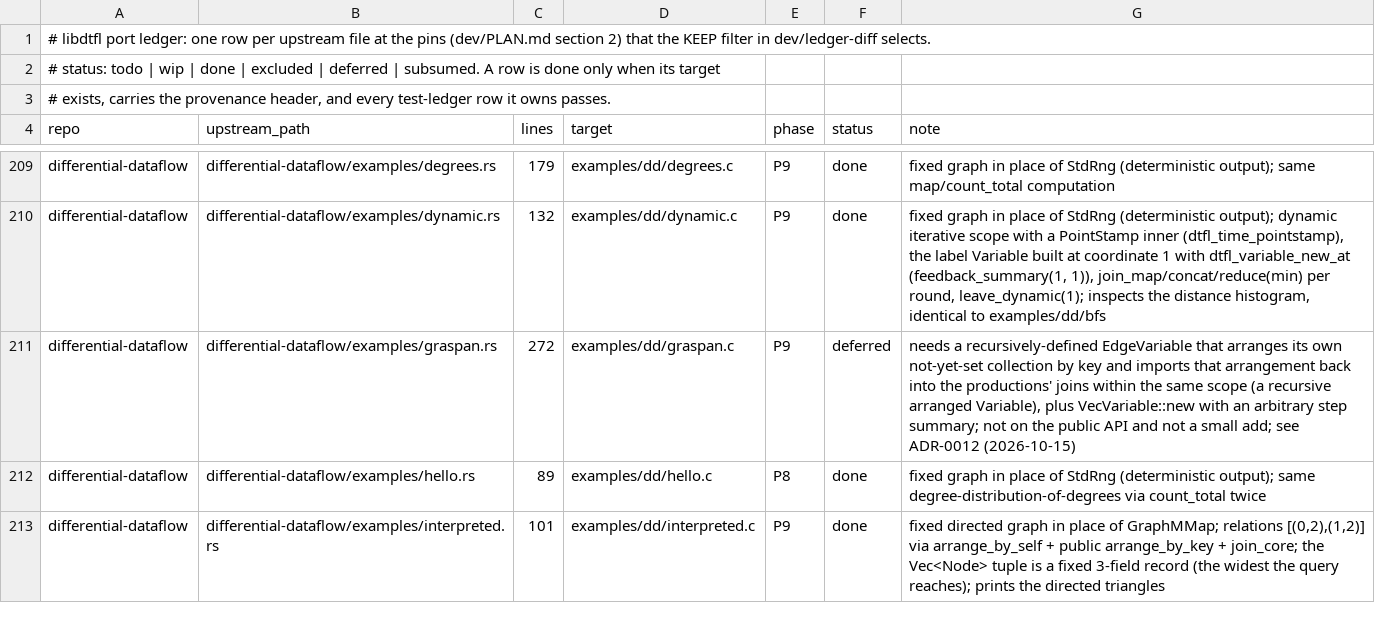
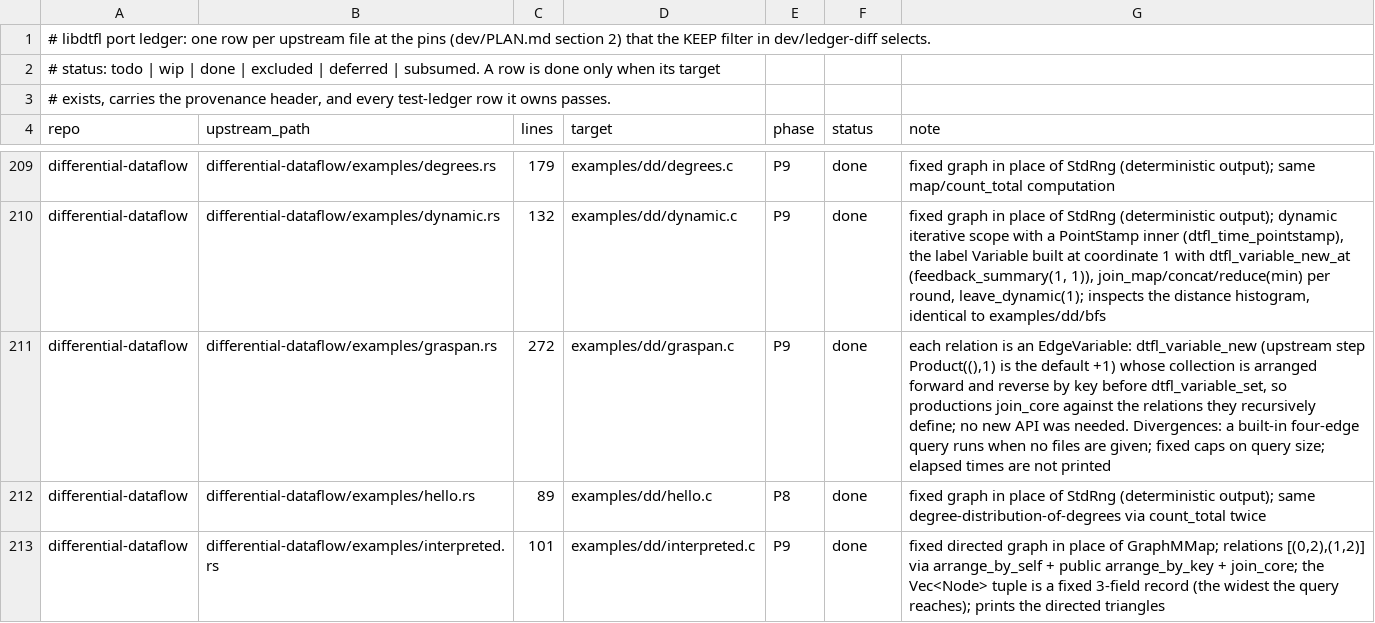
Before and after one commit to gburd/libdtfl, a TSV file: dev/port-ledger.tsv, drawn as a sheet; only a part is shown, gaps mark what is left out.

Commit message:
Port the differential graspan example
Ports differential-dataflow/examples/graspan.rs to examples/dd/graspan.c
on the public API.  The ledger deferred it for want of a recursively
arranged Variable, but that already works: a dtfl_variable_new
collection can be arranged by key (forward, and reversed through a map)
before dtfl_variable_set binds it, and the productions join_core against
those arrangements in the same iterative scope.  Upstream's step summary
Product::new((), 1) is the default +1 on the loop coordinate, which is
what dtfl_variable_new uses, so no arbitrary-summary Variable is needed
either.

Each relation is distinct(source + productions); a second dataflow
imports each relation's trace and prints its final size.  With no file
arguments a built-in query (p = e+, s = ~e e) over a four-edge graph
runs; its sizes 4, 6 and 5 were checked by hand.  A random 60-edge graph
with an extra t = ~p p rule matches an independent model at -w 1, 2
and 3, and runs clean under ASan and UBSan.

Moves port-ledger row differential-dataflow/examples/graspan.rs to done.

```diff
--- a/dev/port-ledger.tsv
+++ b/dev/port-ledger.tsv
@@ -210,3 +210,3 @@ differential-dataflow	differential-dataflow/examples/degrees.rs	179	examples/dd/
 differential-dataflow	differential-dataflow/examples/dynamic.rs	132	examples/dd/dynamic.c	P9	done	fixed graph in place of StdRng (deterministic output); dynamic iterative scope with a PointStamp inner (dtfl_time_pointstamp), the label Variable built at coordinate 1 with dtfl_variable_new_at (feedback_summary(1, 1)), join_map/concat/reduce(min) per round, leave_dynamic(1); inspects the distance histogram, identical to examples/dd/bfs
-differential-dataflow	differential-dataflow/examples/graspan.rs	272	examples/dd/graspan.c	P9	deferred	needs a recursively-defined EdgeVariable that arranges its own not-yet-set collection by key and imports that arrangement back into the productions' joins within the same scope (a recursive arranged Variable), plus VecVariable::new with an arbitrary step summary; not on the public API and not a small add; see ADR-0012 (2026-10-15)
+differential-dataflow	differential-dataflow/examples/graspan.rs	272	examples/dd/graspan.c	P9	done	each relation is an EdgeVariable: dtfl_variable_new (upstream step Product((),1) is the default +1) whose collection is arranged forward and reverse by key before dtfl_variable_set, so productions join_core against the relations they recursively define; no new API was needed.  Divergences: a built-in four-edge query runs when no files are given; fixed caps on query size; elapsed times are not printed
 differential-dataflow	differential-dataflow/examples/hello.rs	89	examples/dd/hello.c	P8	done	fixed graph in place of StdRng (deterministic output); same degree-distribution-of-degrees via count_total twice
```
Also changed, not shown: 4 other files.
